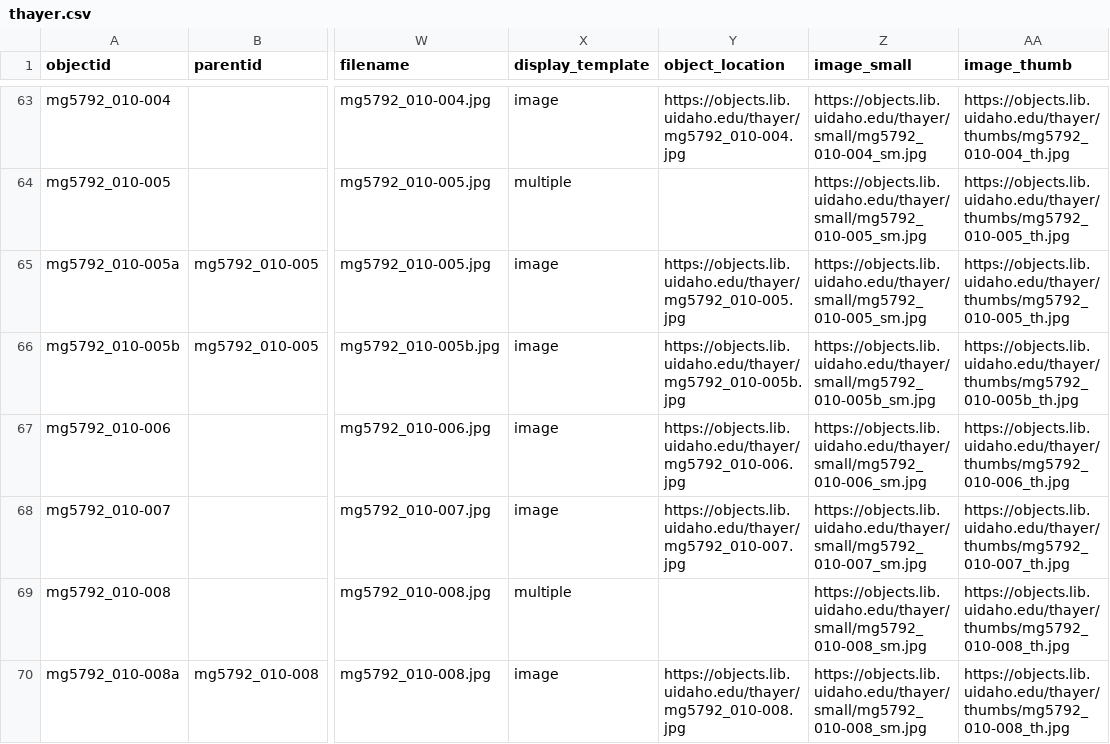
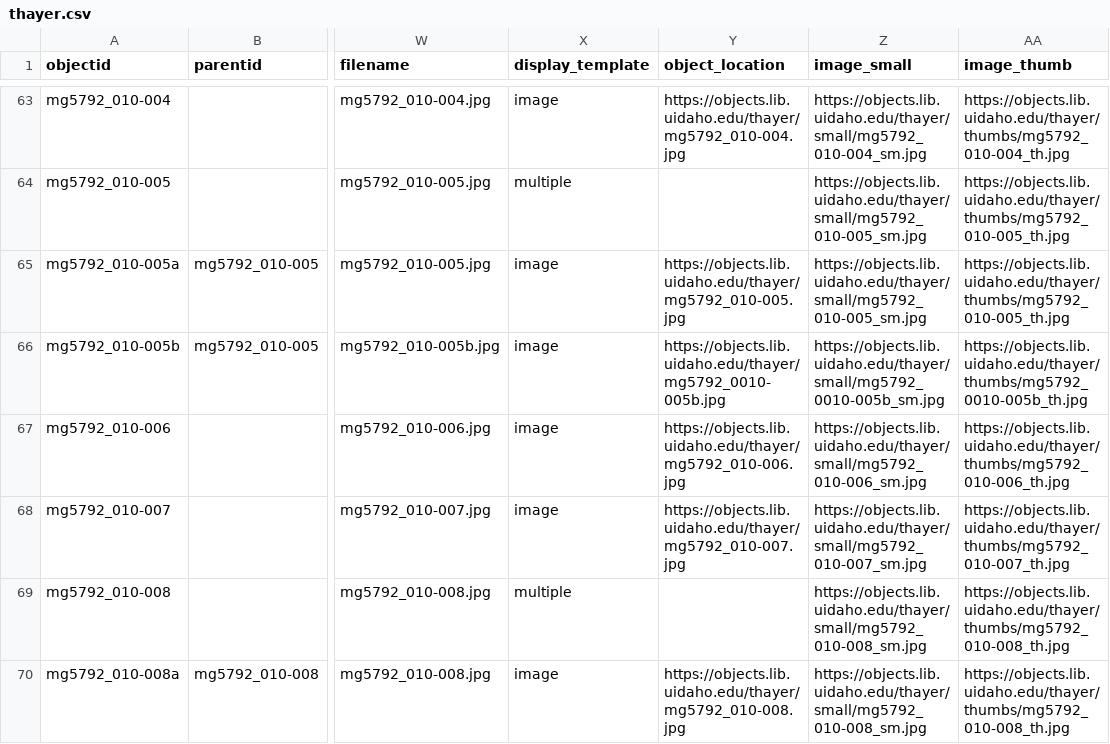
Before and after one commit to uidaholib/base-digital-collections-template, a CSV file: _data/thayer.csv, drawn as a sheet; only a part is shown, gaps mark what is left out; the diff covers the shown part only; the diff names each change by its address in the sheet, - before the commit and + after, or states it on an @@ line.

```diff
--- a/_data/thayer.csv
+++ b/_data/thayer.csv
-Y66 (object_location): https://objects.lib.uidaho.edu/thayer/mg5792_010-005b.jpg
+Y66 (object_location): https://objects.lib.uidaho.edu/thayer/mg5792_0010-005b.jpg
-Z66 (image_small): https://objects.lib.uidaho.edu/thayer/small/mg5792_010-005b_sm.jpg
+Z66 (image_small): https://objects.lib.uidaho.edu/thayer/small/mg5792_0010-005b_sm.jpg
-AA66 (image_thumb): https://objects.lib.uidaho.edu/thayer/thumbs/mg5792_010-005b_th.jpg
+AA66 (image_thumb): https://objects.lib.uidaho.edu/thayer/thumbs/mg5792_0010-005b_th.jpg
```
Also changed, not shown: 7 edited cells elsewhere in this file.
